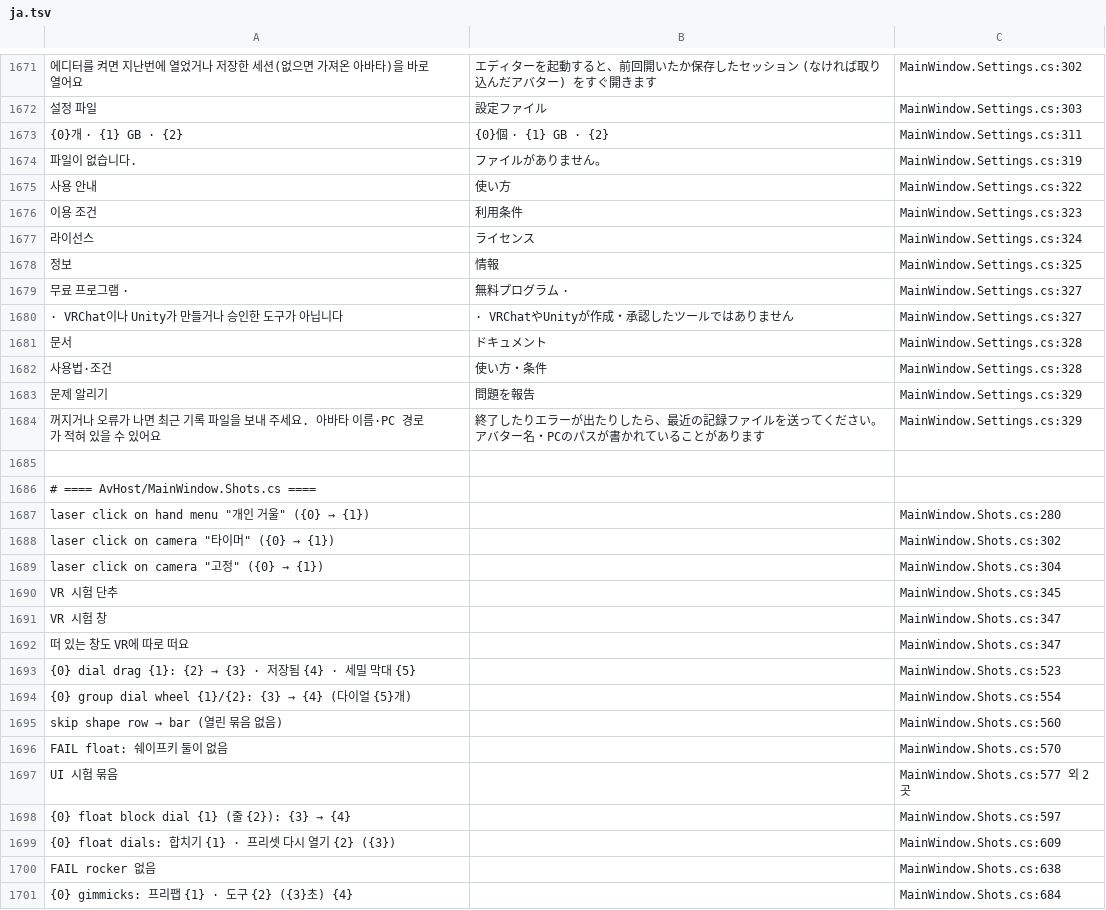
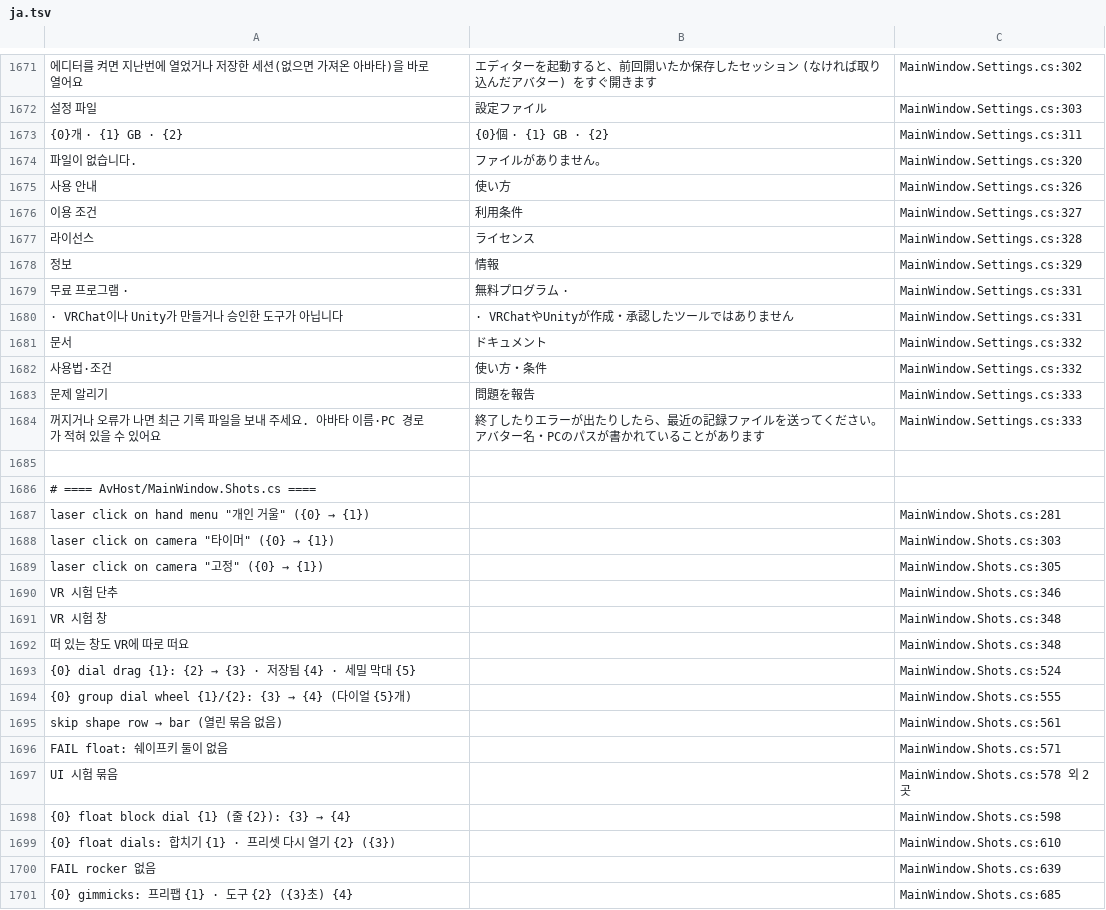
Before and after one commit to aesire/Avatar-Light-Edit, a TSV file: editor/texts/ja.tsv, drawn as a sheet; only a part is shown, gaps mark what is left out; the diff covers the shown part only; the diff names each change by its address in the sheet, - before the commit and + after, or states it on an @@ line.

```diff
--- a/editor/texts/ja.tsv
+++ b/editor/texts/ja.tsv
-C1674: MainWindow.Settings.cs:319
+C1674: MainWindow.Settings.cs:320
-C1675: MainWindow.Settings.cs:322
+C1675: MainWindow.Settings.cs:326
-C1676: MainWindow.Settings.cs:323
+C1676: MainWindow.Settings.cs:327
-C1677: MainWindow.Settings.cs:324
+C1677: MainWindow.Settings.cs:328
-C1678: MainWindow.Settings.cs:325
+C1678: MainWindow.Settings.cs:329
-C1679:C1680: MainWindow.Settings.cs:327
+C1679:C1680: MainWindow.Settings.cs:331
-C1681:C1682: MainWindow.Settings.cs:328
+C1681:C1682: MainWindow.Settings.cs:332
-C1683:C1684: MainWindow.Settings.cs:329
+C1683:C1684: MainWindow.Settings.cs:333
-C1687: MainWindow.Shots.cs:280
+C1687: MainWindow.Shots.cs:281
-C1688: MainWindow.Shots.cs:302
+C1688: MainWindow.Shots.cs:303
-C1689: MainWindow.Shots.cs:304
+C1689: MainWindow.Shots.cs:305
-C1690: MainWindow.Shots.cs:345
+C1690: MainWindow.Shots.cs:346
-C1691:C1692: MainWindow.Shots.cs:347
+C1691:C1692: MainWindow.Shots.cs:348
-C1693: MainWindow.Shots.cs:523
+C1693: MainWindow.Shots.cs:524
-C1694: MainWindow.Shots.cs:554
+C1694: MainWindow.Shots.cs:555
-C1695: MainWindow.Shots.cs:560
+C1695: MainWindow.Shots.cs:561
-C1696: MainWindow.Shots.cs:570
+C1696: MainWindow.Shots.cs:571
-C1697: MainWindow.Shots.cs:577 외 2곳
+C1697: MainWindow.Shots.cs:578 외 2곳
-C1698: MainWindow.Shots.cs:597
+C1698: MainWindow.Shots.cs:598
-C1699: MainWindow.Shots.cs:609
+C1699: MainWindow.Shots.cs:610
-C1700: MainWindow.Shots.cs:638
+C1700: MainWindow.Shots.cs:639
-C1701: MainWindow.Shots.cs:684
+C1701: MainWindow.Shots.cs:685
```
Also changed, not shown: 18 added rows, 3 removed rows and 57 edited cells elsewhere in this file, editor/texts/en.tsv, editor/texts/ko.tsv, 18 other files.
